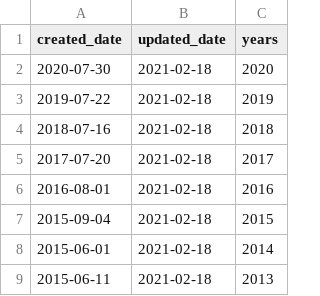
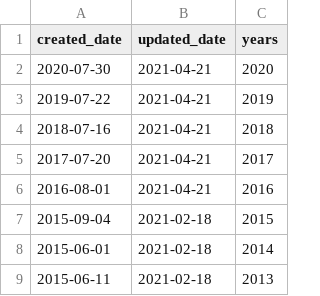
Before and after one commit to michaelqmaguire/medicaid-drug-utilization, a CSV file: data/clean/url-metadata-info.csv, drawn as a sheet; only a part is shown.

Commit message:
contains date that data were updated by cms

```diff
--- a/data/clean/url-metadata-info.csv
+++ b/data/clean/url-metadata-info.csv
@@ -1,7 +1,7 @@
 created_date,updated_date,years
-2020-07-30,2021-02-18,2020
-2019-07-22,2021-02-18,2019
-2018-07-16,2021-02-18,2018
-2017-07-20,2021-02-18,2017
-2016-08-01,2021-02-18,2016
+2020-07-30,2021-04-21,2020
+2019-07-22,2021-04-21,2019
+2018-07-16,2021-04-21,2018
+2017-07-20,2021-04-21,2017
+2016-08-01,2021-04-21,2016
 2015-09-04,2021-02-18,2015
```
